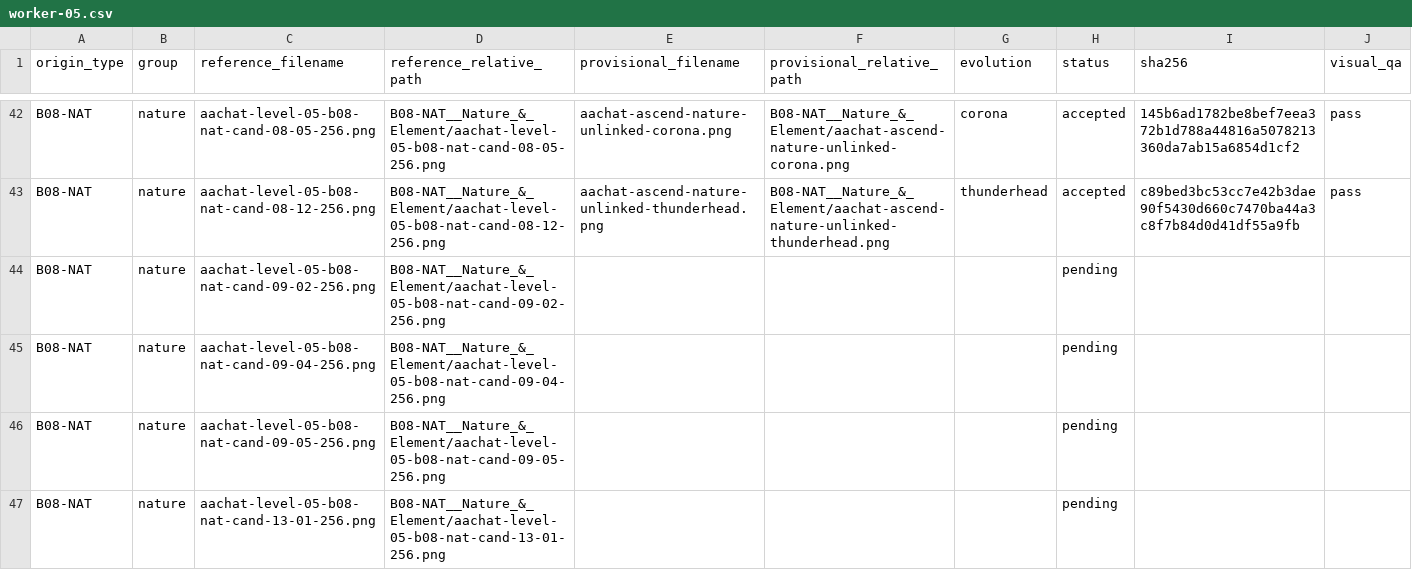
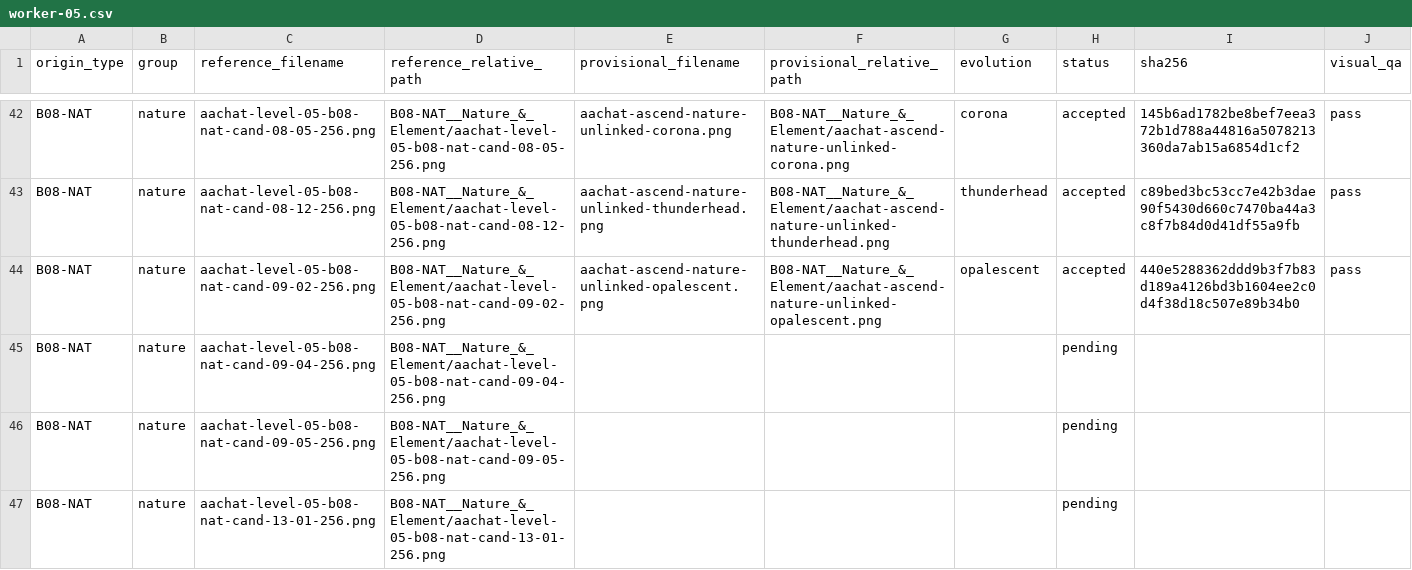
Before and after one commit to sotaooo/aachat-character-kit, a CSV file: agent-icons/level-05/.orchestration/native-1254/assignments/worker-05.csv, drawn as a sheet; only a part is shown, gaps mark what is left out.

Commit message:
Accept Level 5 opalescent nature master

```diff
--- a/agent-icons/level-05/.orchestration/native-1254/assignments/worker-05.csv
+++ b/agent-icons/level-05/.orchestration/native-1254/assignments/worker-05.csv
@@ -43,3 +43,3 @@ B08-NAT,nature,aachat-level-05-b08-nat-cand-08-05-256.png,B08-NAT__Nature_&_Elem
 B08-NAT,nature,aachat-level-05-b08-nat-cand-08-12-256.png,B08-NAT__Nature_&_Element/aachat-level-05-b08-nat-cand-08-12-256.png,aachat-ascend-nature-unlinked-thunderhead.png,B08-NAT__Nature_&_Element/aachat-ascend-nature-unlinked-thunderhead.png,thunderhead,accepted,c89bed3bc53cc7e42b3dae90f5430d660c7470ba44a3c8f7b84d0d41df55a9fb,pass
-B08-NAT,nature,aachat-level-05-b08-nat-cand-09-02-256.png,B08-NAT__Nature_&_Element/aachat-level-05-b08-nat-cand-09-02-256.png,,,,pending,,
+B08-NAT,nature,aachat-level-05-b08-nat-cand-09-02-256.png,B08-NAT__Nature_&_Element/aachat-level-05-b08-nat-cand-09-02-256.png,aachat-ascend-nature-unlinked-opalescent.png,B08-NAT__Nature_&_Element/aachat-ascend-nature-unlinked-opalescent.png,opalescent,accepted,440e5288362ddd9b3f7b83d189a4126bd3b1604ee2c0d4f38d18c507e89b34b0,pass
 B08-NAT,nature,aachat-level-05-b08-nat-cand-09-04-256.png,B08-NAT__Nature_&_Element/aachat-level-05-b08-nat-cand-09-04-256.png,,,,pending,,
```
Also changed, not shown: 1 other file.
